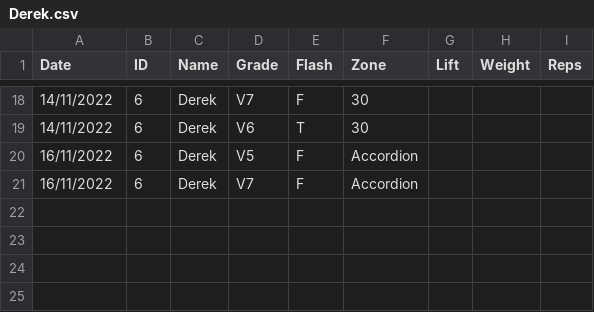
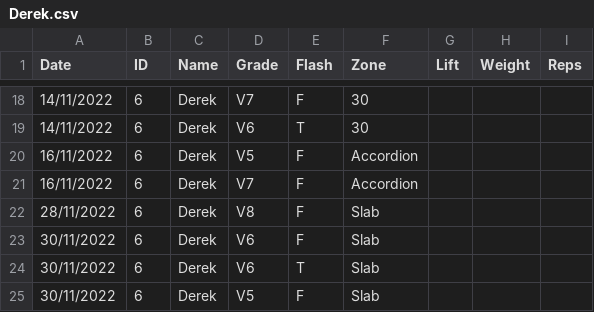
Before and after one commit to LiamCHayes/wm-eliteteam, a CSV file: data/Derek.csv, drawn as a sheet; only a part is shown, gaps mark what is left out.

Commit message:
adding data

```diff
--- a/data/Derek.csv
+++ b/data/Derek.csv
@@ -21 +21,5 @@ Date,ID,Name,Grade,Flash,Zone,Lift,Weight,Reps
 16/11/2022,6,Derek,V7,F,Accordion,,,
+28/11/2022,6,Derek,V8,F,Slab,,,
+30/11/2022,6,Derek,V6,F,Slab,,,
+30/11/2022,6,Derek,V6,T,Slab,,,
+30/11/2022,6,Derek,V5,F,Slab,,,
```
Also changed, not shown: data/Jace.csv, data/Norah.csv, 6 other files.
